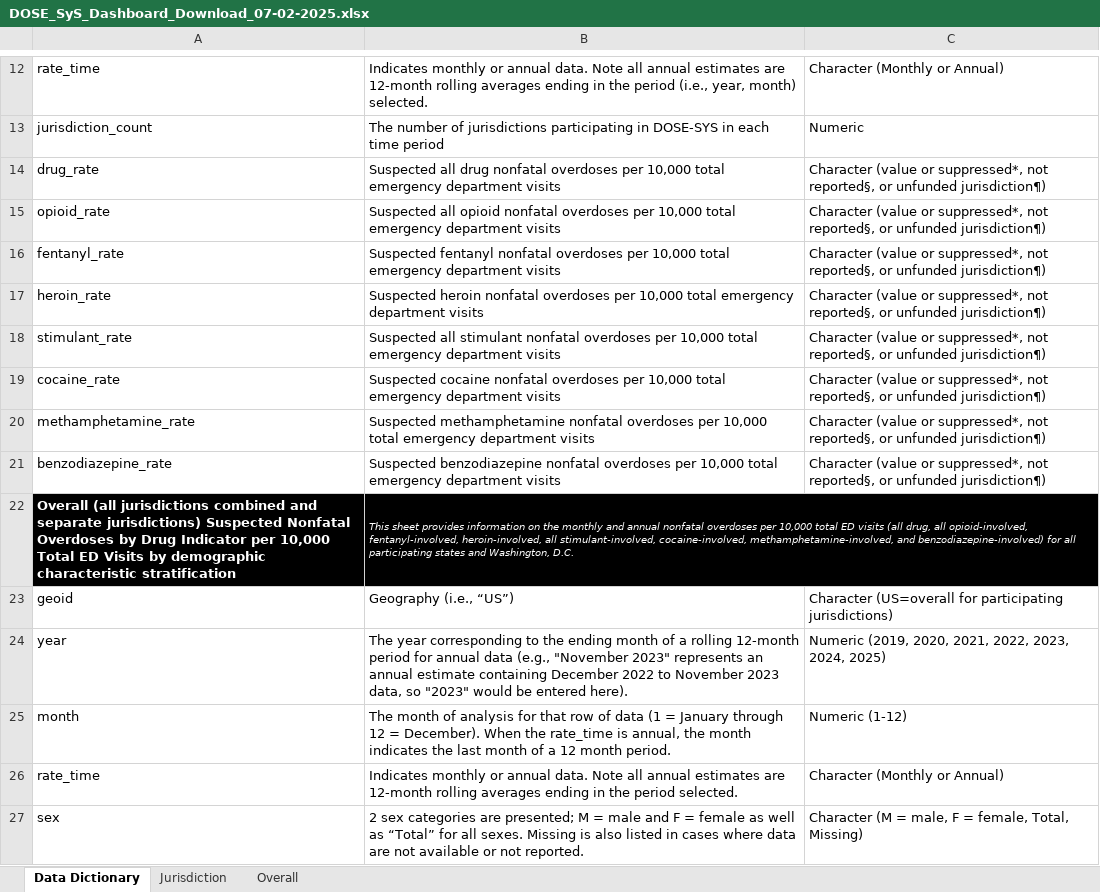
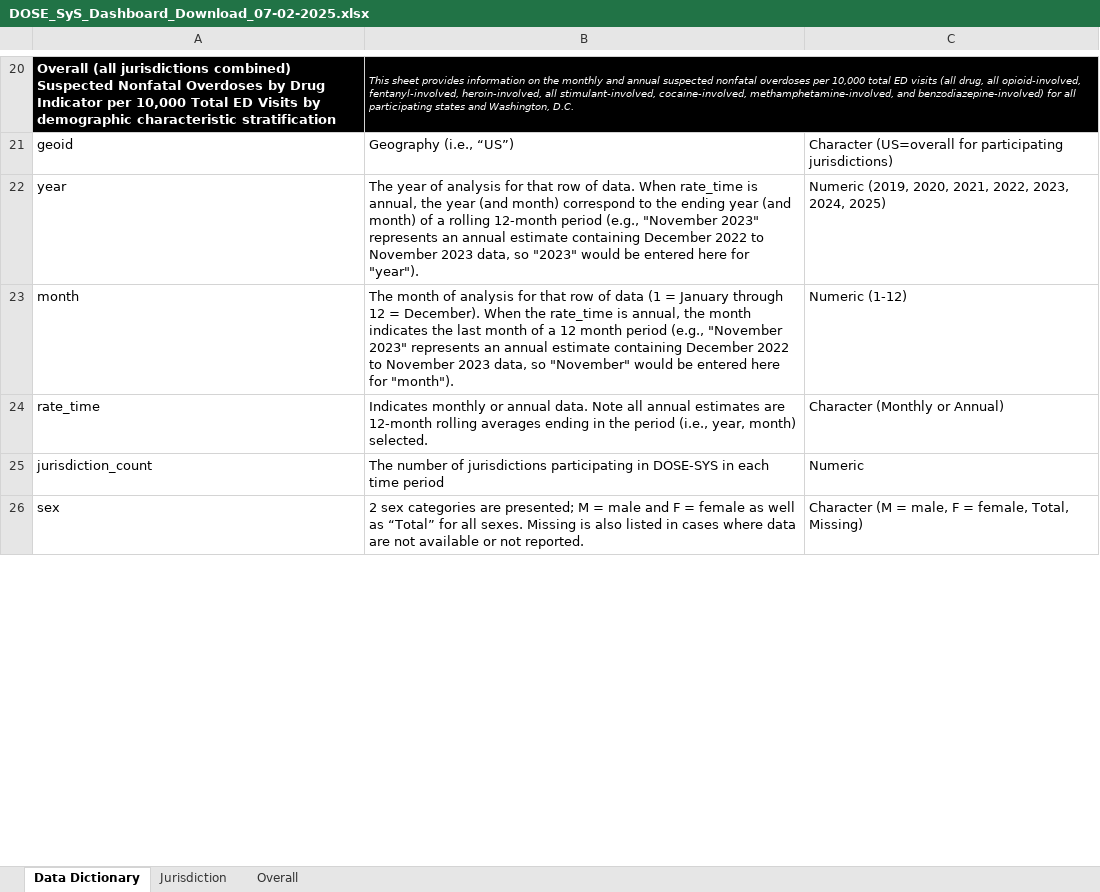
Before and after one commit to SaiPrasannaCdc/non-fatal-dashboard, an Excel workbook: src/data/DOSE_SyS_Dashboard_Download_07-02-2025.xlsx, sheet Data Dictionary, drawn as a sheet; only a part is shown, gaps mark what is left out; values as stored, in another font and other column widths than the file's, no borders; removed rows and columns are numbered as before the commit, all else as after; the diff covers the shown part only; the diff names each change by its address in the sheet, - before the commit and + after, or states it on an @@ line.

Commit message:
Cleanup of data files and Misc changes requetsed by Business

```diff
--- a/src/data/DOSE_SyS_Dashboard_Download_07-02-2025.xlsx (sheet Data Dictionary)
+++ b/src/data/DOSE_SyS_Dashboard_Download_07-02-2025.xlsx (sheet Data Dictionary)
+row 20: Overall (all jurisdictions combined) Suspected Nonfatal Overdoses by Drug Indicator per 10,000 Total ED Visits by demographic characteristic stratification | This sheet provides information on the monthly and annual suspected nonfatal overdoses per 10,000 total ED visits (all drug, all opioid-involved, fentanyl-involved, heroin-involved, all stimulant-involved, cocaine-involved, methamphetamine-involved, and benzodiazepine-involved) for all participating states and Washington, D.C.
@@ row 23 moved to row 21: geoid @@
+row 22: year | The year of analysis for that row of data. When rate_time is annual, the year (and month) correspond to the ending year (and month) of a rolling 12-month period (e.g., "November 2023" represents an annual estimate containing December 2022 to November 2023 data, so "2023" would be entered here for "year"). | Numeric (2019, 2020, 2021, 2022, 2023, 2024, 2025)
+row 23: month | The month of analysis for that row of data (1 = January through 12 = December). When the rate_time is annual, the month indicates the last month of a 12 month period (e.g., "November 2023" represents an annual estimate containing December 2022 to November 2023 data, so "November" would be entered here for "month"). | Numeric (1-12)
@@ row 14 moved to row 12: drug_rate @@
-row 15: opioid_rate | Suspected all opioid nonfatal overdoses per 10,000 total emergency department visits | Character (value or suppressed*, not reported§, or unfunded jurisdiction¶)
-row 16: fentanyl_rate | Suspected fentanyl nonfatal overdoses per 10,000 total emergency department visits | Character (value or suppressed*, not reported§, or unfunded jurisdiction¶)
-row 17: heroin_rate | Suspected heroin nonfatal overdoses per 10,000 total emergency department visits | Character (value or suppressed*, not reported§, or unfunded jurisdiction¶)
-row 18: stimulant_rate | Suspected all stimulant nonfatal overdoses per 10,000 total emergency department visits | Character (value or suppressed*, not reported§, or unfunded jurisdiction¶)
-row 19: cocaine_rate | Suspected cocaine nonfatal overdoses per 10,000 total emergency department visits | Character (value or suppressed*, not reported§, or unfunded jurisdiction¶)
-row 20: methamphetamine_rate | Suspected methamphetamine nonfatal overdoses per 10,000 total emergency department visits | Character (value or suppressed*, not reported§, or unfunded jurisdiction¶)
-row 21: benzodiazepine_rate | Suspected benzodiazepine nonfatal overdoses per 10,000 total emergency department visits | Character (value or suppressed*, not reported§, or unfunded jurisdiction¶)
-row 22: Overall (all jurisdictions combined and separate jurisdictions) Suspected Nonfatal Overdoses by Drug Indicator per 10,000 Total ED Visits by demographic characteristic stratification | This sheet provides information on the monthly and annual nonfatal overdoses per 10,000 total ED visits (all drug, all opioid-involved, fentanyl-involved, heroin-involved, all stimulant-involved, cocaine-involved, methamphetamine-involved, and benzodiazepine-involved) for all participating states and Washington, D.C.
-row 24: year | The year corresponding to the ending month of a rolling 12-month period for annual data (e.g., "November 2023" represents an annual estimate containing December 2022 to November 2023 data, so "2023" would be entered here). | Numeric (2019, 2020, 2021, 2022, 2023, 2024, 2025)
-row 25: month | The month of analysis for that row of data (1 = January through 12 = December). When the rate_time is annual, the month indicates the last month of a 12 month period. | Numeric (1-12)
-row 26: rate_time | Indicates monthly or annual data. Note all annual estimates are 12-month rolling averages ending in the period selected. | Character (Monthly or Annual)
```
Also changed, not shown: 8 added rows, 1 removed row and 13 edited cells elsewhere in this sheet, sheet Overall, 9 other files.
